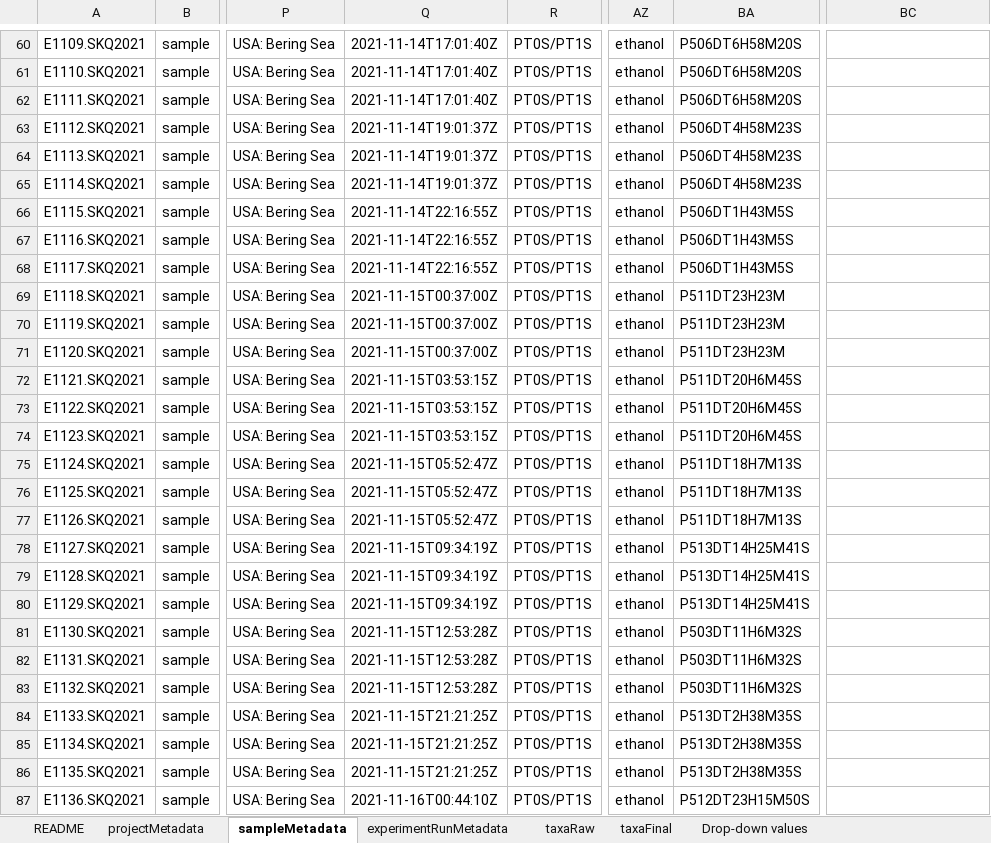
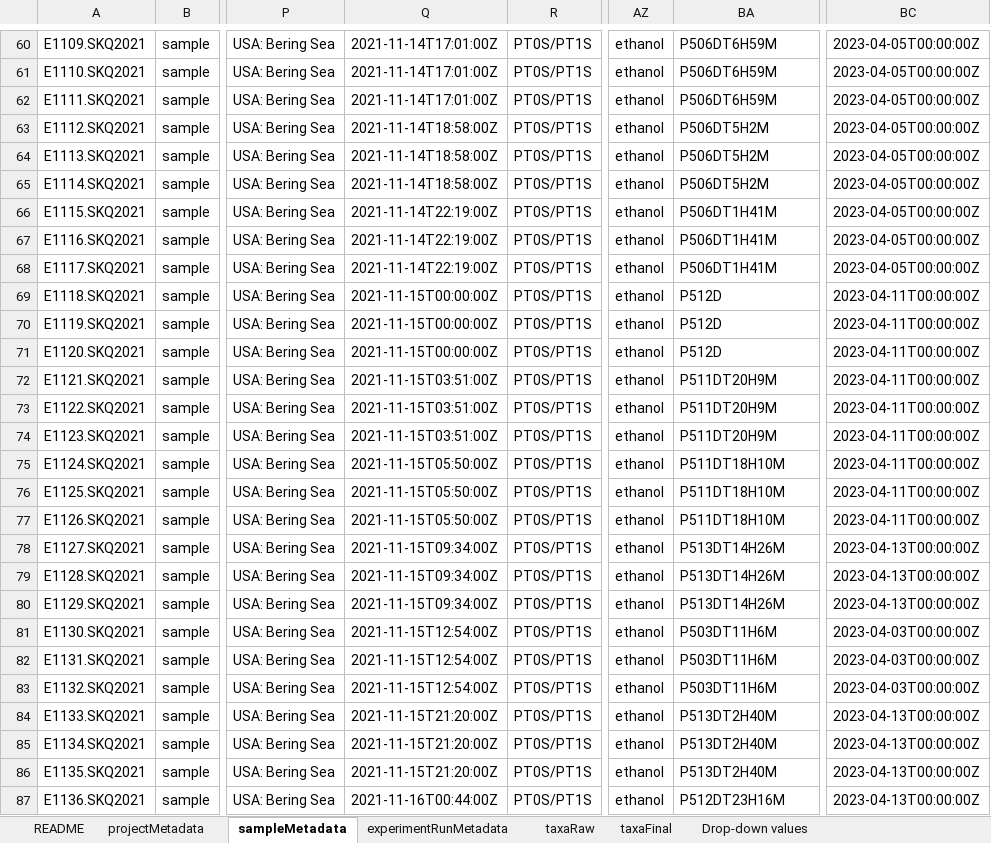
Before and after one commit to NOAA-PMEL/FAIRe-Mapping, an Excel workbook: projects/EcoFoci/skq21_12S/data/skq21_12S_faire.xlsx, sheet sampleMetadata, drawn as a sheet; only a part is shown, gaps mark what is left out; values as stored, in another font and other column widths than the file's, no borders; the diff covers the shown part only; the diff names each change by its address in the sheet, - before the commit and + after, or states it on an @@ line.

```diff
--- a/projects/EcoFoci/skq21_12S/data/skq21_12S_faire.xlsx (sheet sampleMetadata)
+++ b/projects/EcoFoci/skq21_12S/data/skq21_12S_faire.xlsx (sheet sampleMetadata)
-Q60:Q62: 2021-11-14T17:01:40Z
+Q60:Q62: 2021-11-14T17:01:00Z
-BA60:BA62: P506DT6H58M20S
+BA60:BA62: P506DT6H59M
-BC60:BC68: (empty)
+BC60:BC68: 2023-04-05T00:00:00Z
-Q63:Q65: 2021-11-14T19:01:37Z
+Q63:Q65: 2021-11-14T18:58:00Z
-BA63:BA65: P506DT4H58M23S
+BA63:BA65: P506DT5H2M
-Q66:Q68: 2021-11-14T22:16:55Z
+Q66:Q68: 2021-11-14T22:19:00Z
-BA66:BA68: P506DT1H43M5S
+BA66:BA68: P506DT1H41M
-Q69:Q71: 2021-11-15T00:37:00Z
+Q69:Q71: 2021-11-15T00:00:00Z
-BA69:BA71: P511DT23H23M
+BA69:BA71: P512D
-BC69:BC77: (empty)
+BC69:BC77: 2023-04-11T00:00:00Z
-Q72:Q74: 2021-11-15T03:53:15Z
+Q72:Q74: 2021-11-15T03:51:00Z
-BA72:BA74: P511DT20H6M45S
+BA72:BA74: P511DT20H9M
-Q75:Q77: 2021-11-15T05:52:47Z
+Q75:Q77: 2021-11-15T05:50:00Z
-BA75:BA77: P511DT18H7M13S
+BA75:BA77: P511DT18H10M
-Q78:Q80: 2021-11-15T09:34:19Z
+Q78:Q80: 2021-11-15T09:34:00Z
-BA78:BA80: P513DT14H25M41S
+BA78:BA80: P513DT14H26M
-BC78:BC80: (empty)
+BC78:BC80: 2023-04-13T00:00:00Z
-Q81:Q83: 2021-11-15T12:53:28Z
+Q81:Q83: 2021-11-15T12:54:00Z
-BA81:BA83: P503DT11H6M32S
+BA81:BA83: P503DT11H6M
-BC81:BC83: (empty)
+BC81:BC83: 2023-04-03T00:00:00Z
-Q84:Q86: 2021-11-15T21:21:25Z
+Q84:Q86: 2021-11-15T21:20:00Z
-BA84:BA86: P513DT2H38M35S
+BA84:BA86: P513DT2H40M
-BC84:BC87: (empty)
+BC84:BC87: 2023-04-13T00:00:00Z
-Q87: 2021-11-16T00:44:10Z
+Q87: 2021-11-16T00:44:00Z
-BA87: P512DT23H15M50S
+BA87: P512DT23H16M
```
Also changed, not shown: 186 edited cells elsewhere in this sheet, projects/EcoFoci/dy2012/data/dy2012_faire.xlsx, projects/EcoFoci/dy2209/data/dy2209_faire.xlsx, 10 other files.
